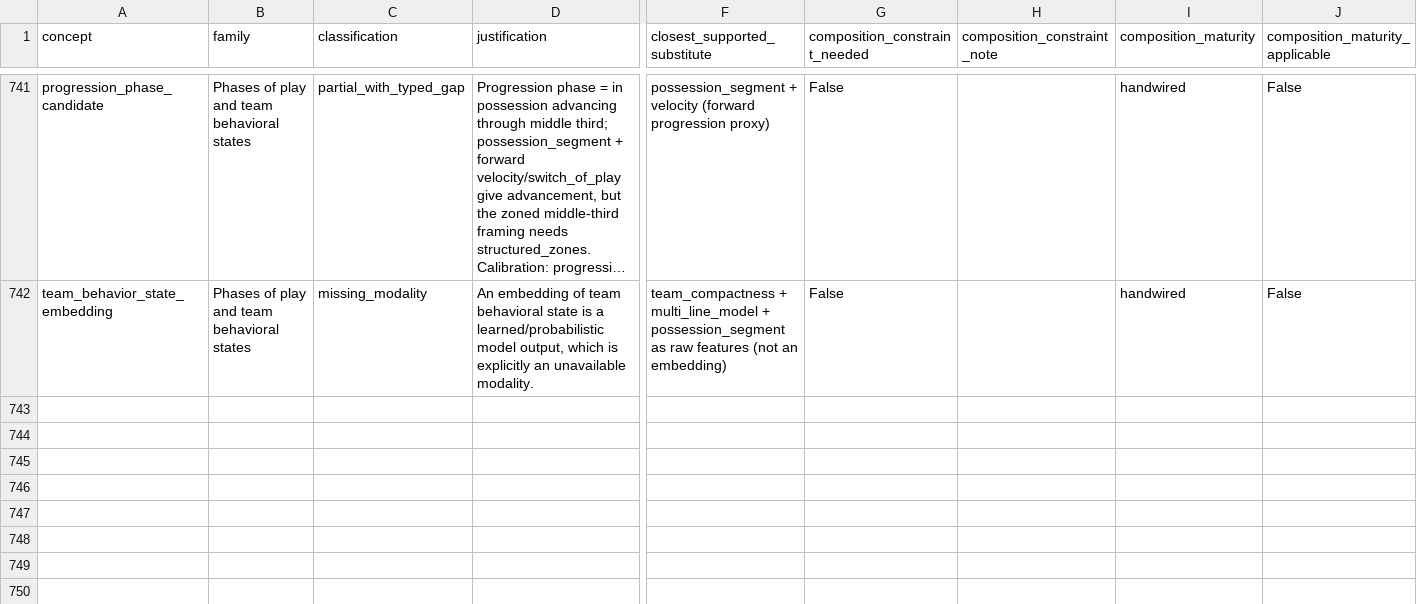
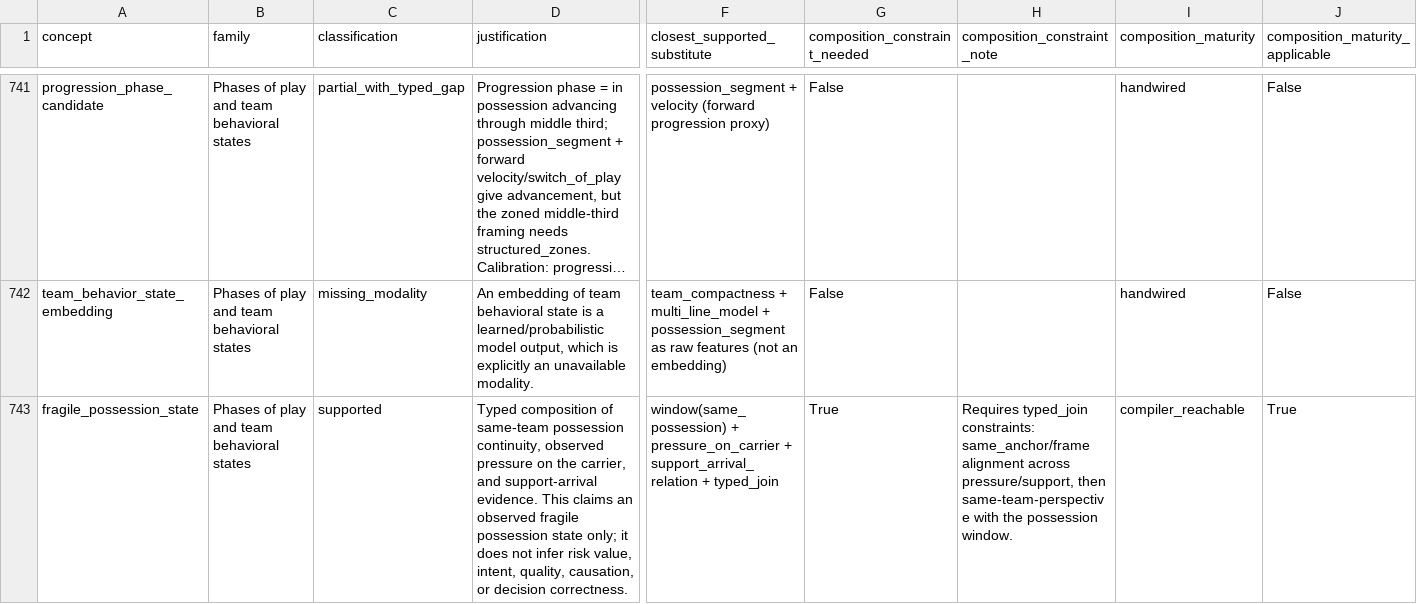
Before and after one commit to LuisRevillaM/priori, a CSV file: generated/coverage-map.csv, drawn as a sheet; only a part is shown, gaps mark what is left out; long unchanged cells end in …; rows hold the shown columns only; the diff names each change by its address in the sheet, - before the commit and + after, or states it on an @@ line.

Commit message:
Wire typed join search and CAR acceptance

```diff
--- a/generated/coverage-map.csv
+++ b/generated/coverage-map.csv
+row 743: fragile_possession_state | Phases of play and team behavioral states | supported | Typed composition of same-team possession continuity, observed pressure on the carrier, and support-arrival evidence. This claims an observed fragile possession state only; it does not infer risk value, intent, quality, causation, or decision correctness. | window(same_possession) + pressure_on_carrier + support_arrival_relation + typed_join | True | Requires typed_join constraints: same_anchor/frame alignment across pressure/support, then same-team-perspective with the possession window. | compiler_reachable | True
```
Also changed, not shown: generated/compiler-search-v0/row-ledger.csv, 8 other files.
